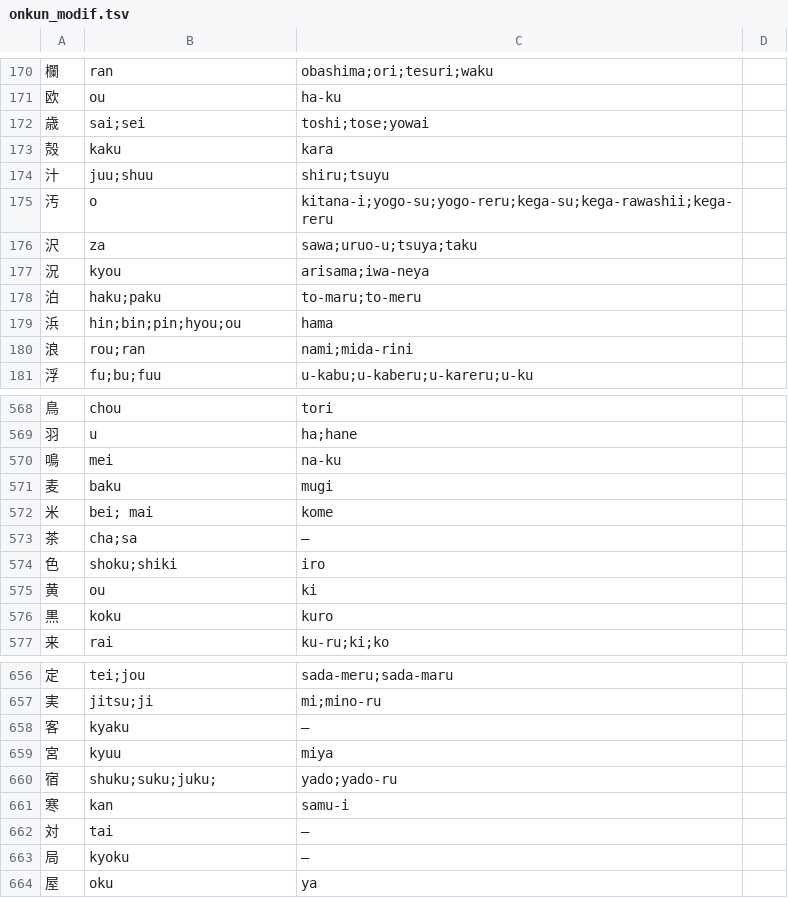
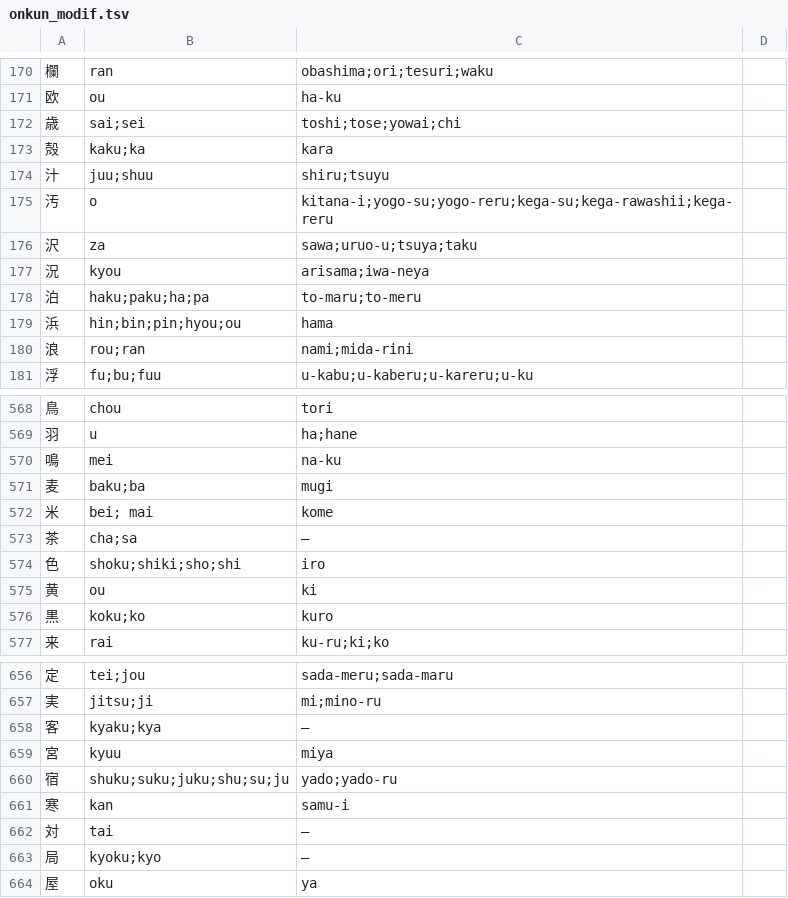
Before and after one commit to Sazuna/HanKan, a TSV file: onkunyomi/onkun_modif.tsv, drawn as a sheet; only a part is shown, gaps mark what is left out; the diff covers the shown part only; the diff names each change by its address in the sheet, - before the commit and + after, or states it on an @@ line.

```diff
--- a/onkunyomi/onkun_modif.tsv
+++ b/onkunyomi/onkun_modif.tsv
-C172: toshi;tose;yowai
+C172: toshi;tose;yowai;chi
-B173: kaku
+B173: kaku;ka
-B178: haku;paku
+B178: haku;paku;ha;pa
-B571: baku
+B571: baku;ba
-B574: shoku;shiki
+B574: shoku;shiki;sho;shi
-B576: koku
+B576: koku;ko
-B658: kyaku
+B658: kyaku;kya
-B660: shuku;suku;juku;
+B660: shuku;suku;juku;shu;su;ju
-B663: kyoku
+B663: kyoku;kyo
```
Also changed, not shown: 92 edited cells elsewhere in this file.
